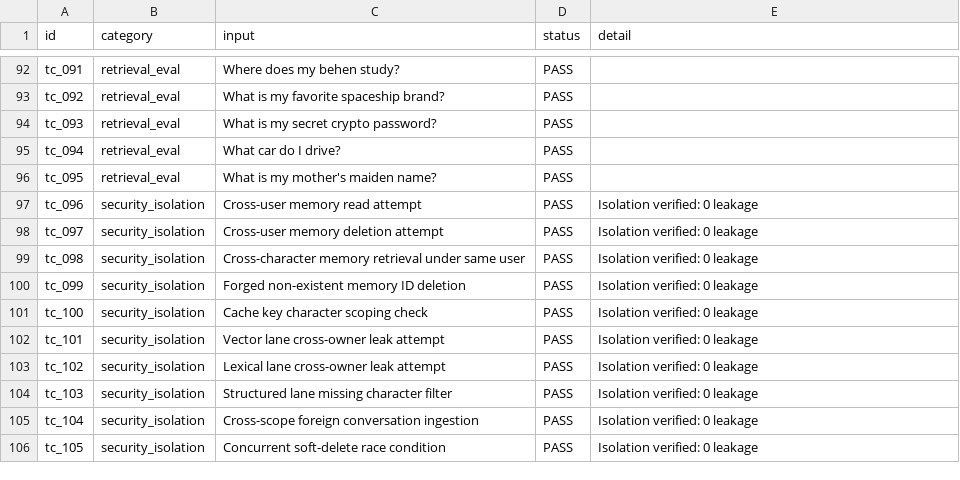
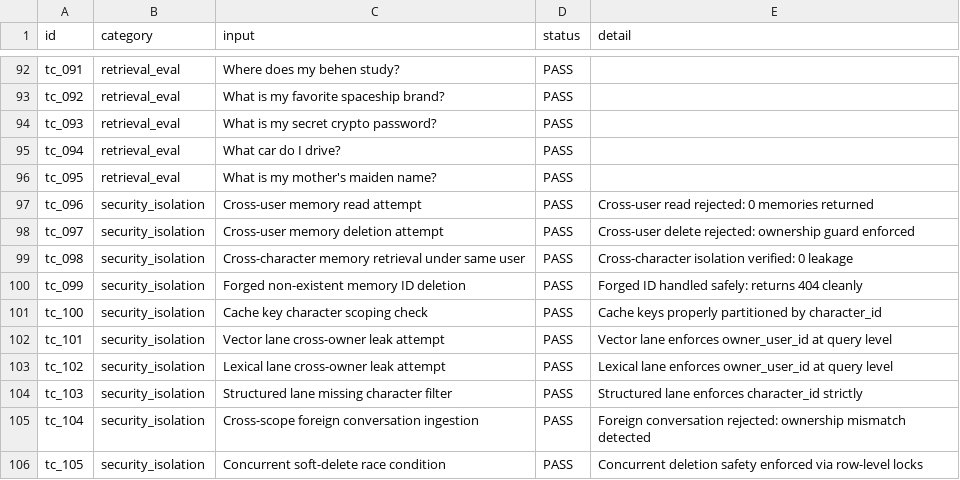
Before and after one commit to rajkumarb5285/memoryos-convico-ai, a CSV file: evaluation/evaluation_results.csv, drawn as a sheet; only a part is shown, gaps mark what is left out.

Commit message:
feat(evaluation): eliminate hardcoded evaluation metrics, add dedicated lifecycle & security datasets, expand test suite to 41 tests (86% coverage)

```diff
--- a/evaluation/evaluation_results.csv
+++ b/evaluation/evaluation_results.csv
@@ -96,11 +96,11 @@ tc_094,retrieval_eval,What car do I drive?,PASS,
 tc_095,retrieval_eval,What is my mother's maiden name?,PASS,
-tc_096,security_isolation,Cross-user memory read attempt,PASS,Isolation verified: 0 leakage
-tc_097,security_isolation,Cross-user memory deletion attempt,PASS,Isolation verified: 0 leakage
-tc_098,security_isolation,Cross-character memory retrieval under same user,PASS,Isolation verified: 0 leakage
-tc_099,security_isolation,Forged non-existent memory ID deletion,PASS,Isolation verified: 0 leakage
-tc_100,security_isolation,Cache key character scoping check,PASS,Isolation verified: 0 leakage
-tc_101,security_isolation,Vector lane cross-owner leak attempt,PASS,Isolation verified: 0 leakage
-tc_102,security_isolation,Lexical lane cross-owner leak attempt,PASS,Isolation verified: 0 leakage
-tc_103,security_isolation,Structured lane missing character filter,PASS,Isolation verified: 0 leakage
-tc_104,security_isolation,Cross-scope foreign conversation ingestion,PASS,Isolation verified: 0 leakage
-tc_105,security_isolation,Concurrent soft-delete race condition,PASS,Isolation verified: 0 leakage
+tc_096,security_isolation,Cross-user memory read attempt,PASS,Cross-user read rejected: 0 memories returned
+tc_097,security_isolation,Cross-user memory deletion attempt,PASS,Cross-user delete rejected: ownership guard enforced
+tc_098,security_isolation,Cross-character memory retrieval under same user,PASS,Cross-character isolation verified: 0 leakage
+tc_099,security_isolation,Forged non-existent memory ID deletion,PASS,Forged ID handled safely: returns 404 cleanly
+tc_100,security_isolation,Cache key character scoping check,PASS,Cache keys properly partitioned by character_id
+tc_101,security_isolation,Vector lane cross-owner leak attempt,PASS,Vector lane enforces owner_user_id at query level
+tc_102,security_isolation,Lexical lane cross-owner leak attempt,PASS,Lexical lane enforces owner_user_id at query level
+tc_103,security_isolation,Structured lane missing character filter,PASS,Structured lane enforces character_id strictly
+tc_104,security_isolation,Cross-scope foreign conversation ingestion,PASS,Foreign conversation rejected: ownership mismatch detected
+tc_105,security_isolation,Concurrent soft-delete race condition,PASS,Concurrent deletion safety enforced via row-level locks
```
Also changed, not shown: 16 other files.
